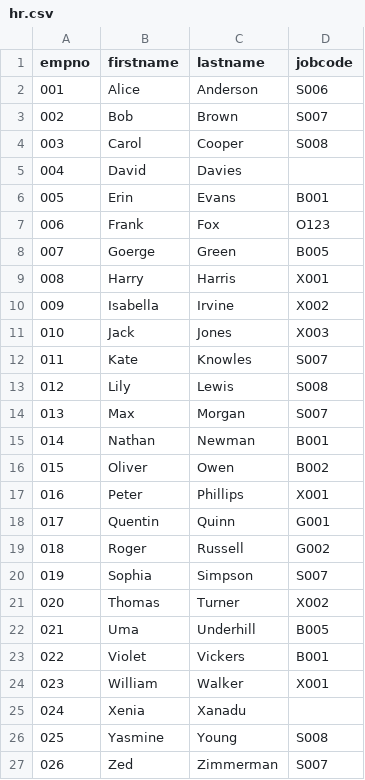
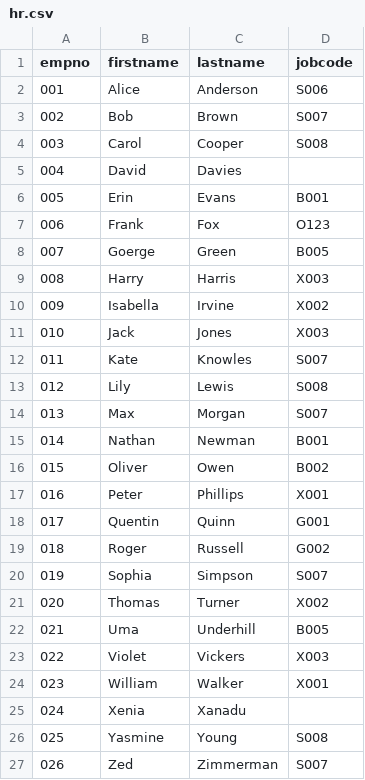
Before and after one commit to Evolveum/midpoint-samples, a CSV file: samples/book/8/hr.csv, drawn as a sheet.

Commit message:
Book samples updated according to book

```diff
--- a/samples/book/8/hr.csv
+++ b/samples/book/8/hr.csv
@@ -8,3 +8,3 @@
 "007","Goerge","Green","B005"
-"008","Harry","Harris","X001"
+"008","Harry","Harris","X003"
 "009","Isabella","Irvine","X002"
@@ -22,3 +22,3 @@
 "021","Uma","Underhill","B005"
-"022","Violet","Vickers","B001"
+"022","Violet","Vickers","X003"
 "023","William","Walker","X001"
```
Also changed, not shown: samples/book/9/hr.csv, 1 other file.
